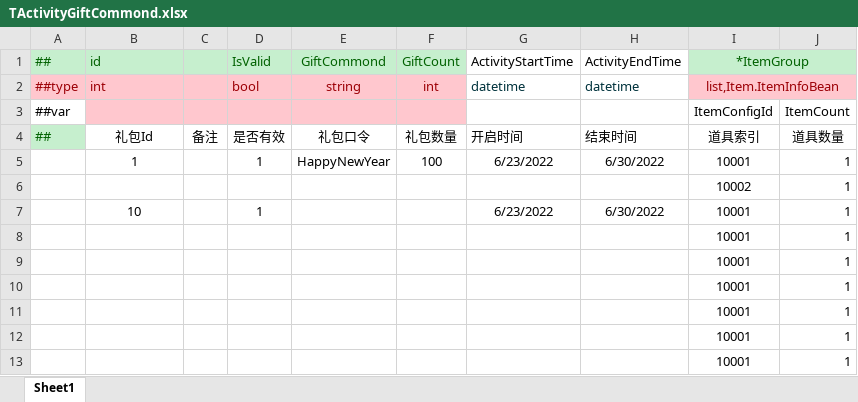
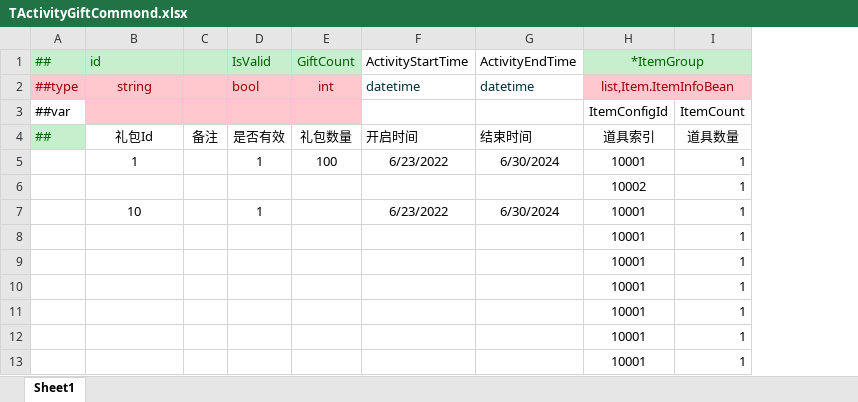
Before and after one commit to cchorseless/ET7, an Excel workbook: Doc/ExcelConfig/Datas/活动/TActivityGiftCommond.xlsx, sheet Sheet1, drawn as a sheet; only a part is shown; values as stored, in another font and other column widths than the file's, no borders; removed rows and columns are numbered as before the commit, all else as after; the diff names each change by its address in the sheet, - before the commit and + after, or states it on an @@ line.

```diff
--- a/Doc/ExcelConfig/Datas/活动/TActivityGiftCommond.xlsx (sheet Sheet1)
+++ b/Doc/ExcelConfig/Datas/活动/TActivityGiftCommond.xlsx (sheet Sheet1)
-column E, rows 1-5: GiftCommond | string |  | 礼包口令 | HappyNewYear
-B2: int
+B2: string
-B2 alignment: left
+B2 alignment: center
-G5: 6/30/2022
+G5: 6/30/2024
-G7: 6/30/2022
+G7: 6/30/2024
```
Also changed, not shown: Doc/ExcelConfig/Datas/活动/ActivityConfig.xlsx, Doc/ExcelConfig/Datas/活动/TActivityInvestMetaStone.xlsx, 49 other files.
